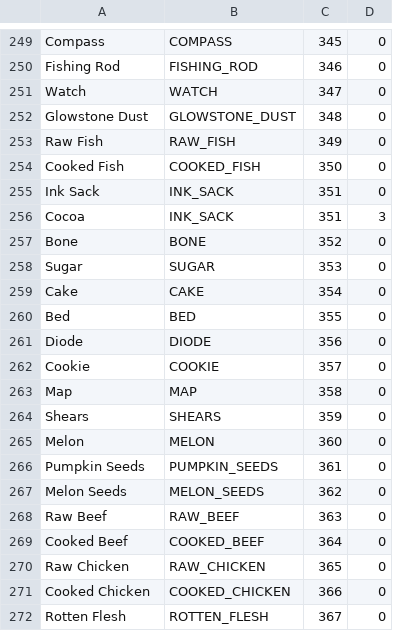
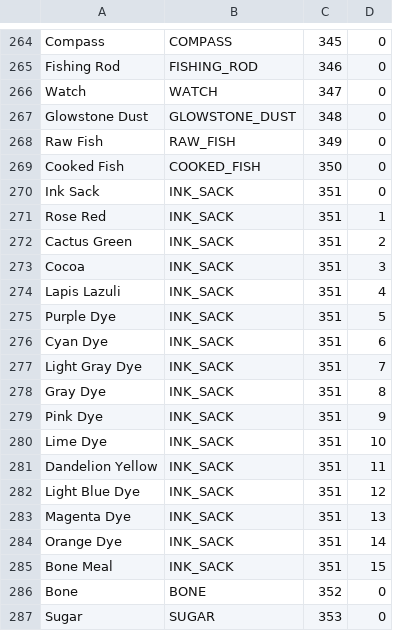
Before and after one commit to gmlaxfanatic/FactoryMod, a CSV file: Config Scripts/materials.csv, drawn as a sheet; only a part is shown, gaps mark what is left out; the shorter side is filled out with more unchanged rows; the diff covers the shown part only; the diff names each change by its address in the sheet, - before the commit and + after, or states it on an @@ line.

```diff
--- a/Config Scripts/materials.csv
+++ b/Config Scripts/materials.csv
+row 271: Rose Red | INK_SACK | 351 | 1
+row 272: Cactus Green | INK_SACK | 351 | 2
+row 274: Lapis Lazuli | INK_SACK | 351 | 4
+row 275: Purple Dye | INK_SACK | 351 | 5
+row 276: Cyan Dye | INK_SACK | 351 | 6
+row 277: Light Gray Dye | INK_SACK | 351 | 7
+row 278: Gray Dye | INK_SACK | 351 | 8
+row 279: Pink Dye | INK_SACK | 351 | 9
+row 280: Lime Dye | INK_SACK | 351 | 10
+row 281: Dandelion Yellow | INK_SACK | 351 | 11
+row 282: Light Blue Dye | INK_SACK | 351 | 12
+row 283: Magenta Dye | INK_SACK | 351 | 13
+row 284: Orange Dye | INK_SACK | 351 | 14
+row 285: Bone Meal | INK_SACK | 351 | 15
```
Also changed, not shown: 15 added rows and 5 edited cells elsewhere in this file, 8 other files.
